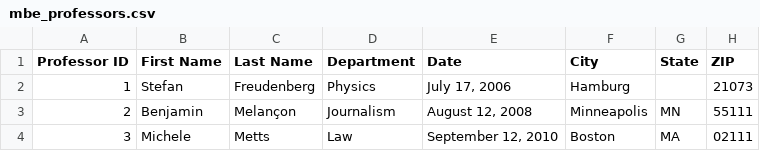
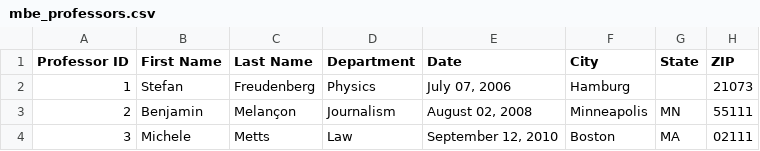
Before and after one commit to dinarcon/mbe_professors, a CSV file: sources/mbe_professors.csv, drawn as a sheet; only a part is shown; the diff names each change by its address in the sheet, - before the commit and + after, or states it on an @@ line.

Commit message:
Update source dates

```diff
--- a/sources/mbe_professors.csv
+++ b/sources/mbe_professors.csv
-E2 (Date): July 17, 2006
+E2 (Date): July 07, 2006
-E3 (Date): August 12, 2008
+E3 (Date): August 02, 2008
```
Also changed, not shown: 1 other file.
